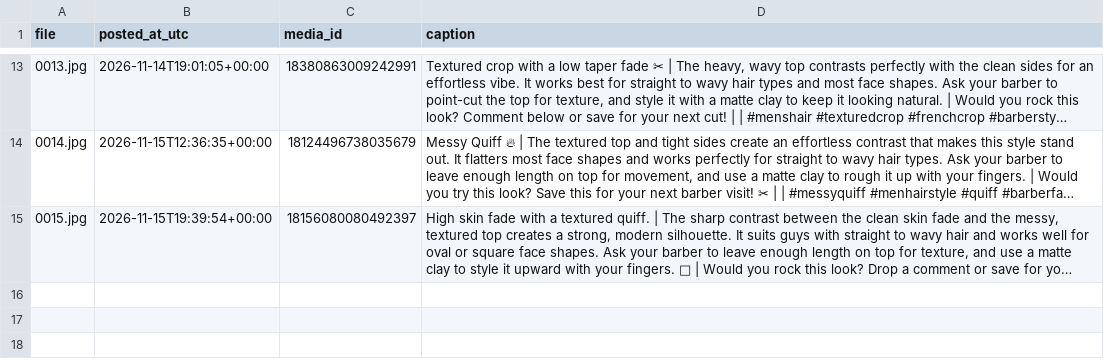
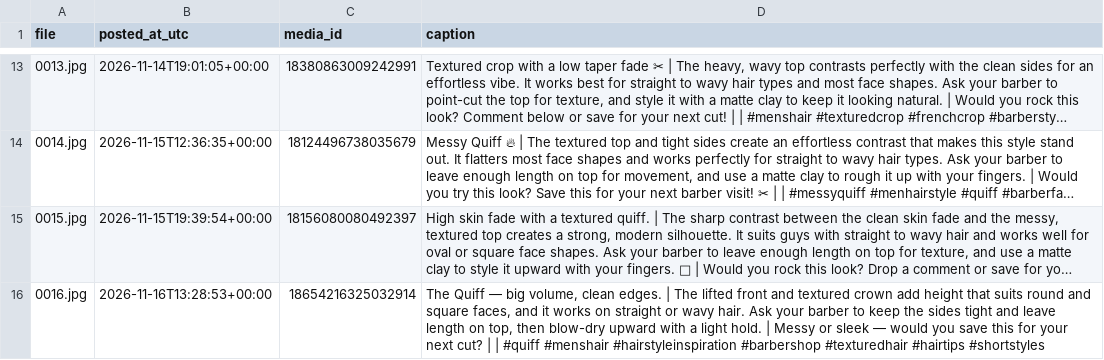
Before and after one commit to mrkevin453/ig-test-images-new, a CSV file: posted.csv, drawn as a sheet; only a part is shown, gaps mark what is left out; long unchanged cells end in …; the diff names each change by its address in the sheet, - before the commit and + after, or states it on an @@ line.

```diff
--- a/posted.csv
+++ b/posted.csv
+row 16: 0016.jpg | 2026-11-16T13:28:53+00:00 | 18654216325032914 | The Quiff — big volume, clean edges. | The lifted front and textured crown add height that suits round and square faces, and it works on straight or wavy hair. Ask your barber to keep the sides tight and leave length on top, then blow-dry upward with a light hold. | Messy or sleek — would you save this for your next cut? | | #quiff #menshair #hairstyleinspiration #barbershop #texturedhair #hairtips #shortstyles
```
